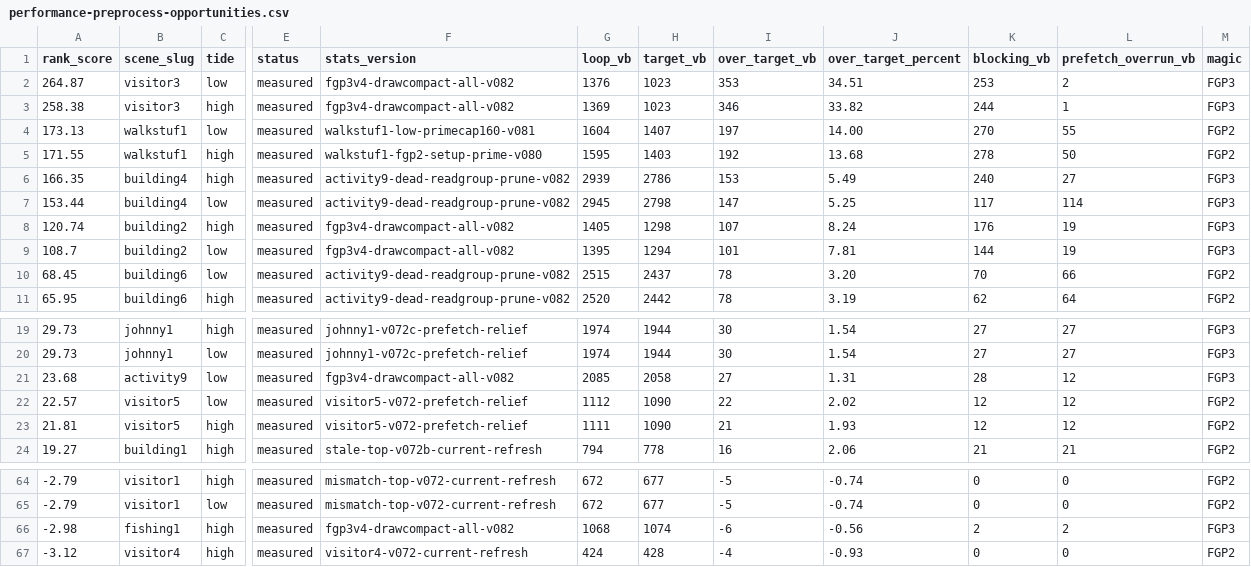
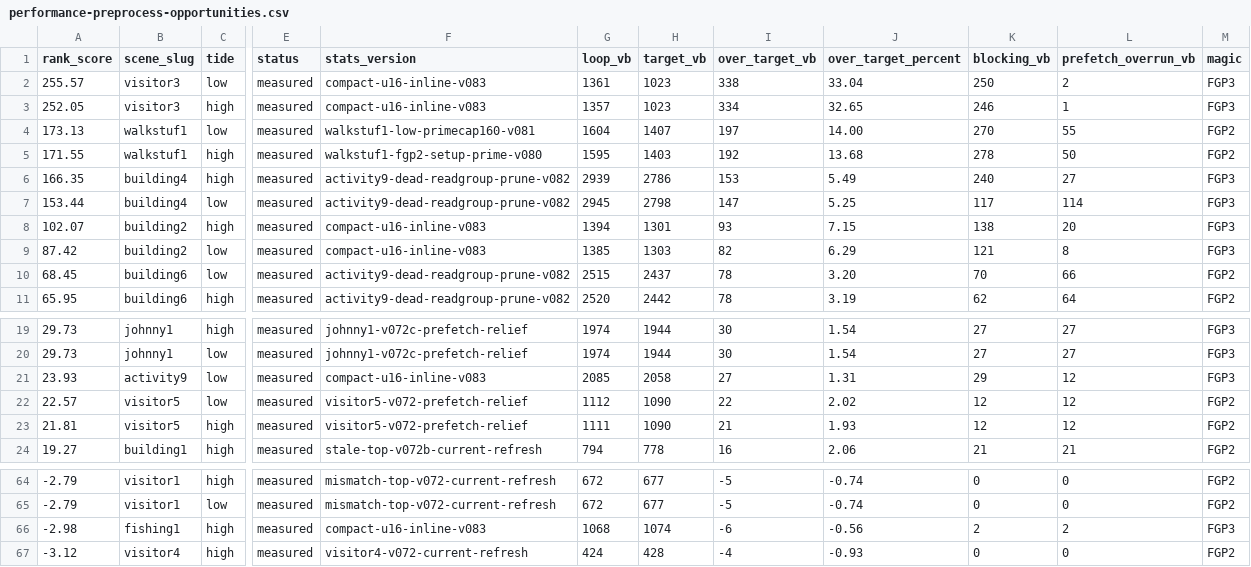
Before and after one commit to huntergdavis/johnny-castaway-ps1, a CSV file: docs/ps1/performance-preprocess-opportunities.csv, drawn as a sheet; only a part is shown, gaps mark what is left out; the diff names each change by its address in the sheet, - before the commit and + after, or states it on an @@ line.

```diff
--- a/docs/ps1/performance-preprocess-opportunities.csv
+++ b/docs/ps1/performance-preprocess-opportunities.csv
-A2 (rank_score): 264.87
+A2 (rank_score): 255.57
-F2:F3 (stats_version): fgp3v4-drawcompact-all-v082
+F2:F3 (stats_version): compact-u16-inline-v083
-G2 (loop_vb): 1376
+G2 (loop_vb): 1361
-I2 (over_target_vb): 353
+I2 (over_target_vb): 338
-J2 (over_target_percent): 34.51
+J2 (over_target_percent): 33.04
-K2 (blocking_vb): 253
+K2 (blocking_vb): 250
-A3 (rank_score): 258.38
+A3 (rank_score): 252.05
-G3 (loop_vb): 1369
+G3 (loop_vb): 1357
-I3 (over_target_vb): 346
+I3 (over_target_vb): 334
-J3 (over_target_percent): 33.82
+J3 (over_target_percent): 32.65
-K3 (blocking_vb): 244
+K3 (blocking_vb): 246
-A8 (rank_score): 120.74
+A8 (rank_score): 102.07
-F8:F9 (stats_version): fgp3v4-drawcompact-all-v082
+F8:F9 (stats_version): compact-u16-inline-v083
-G8 (loop_vb): 1405
+G8 (loop_vb): 1394
-H8 (target_vb): 1298
+H8 (target_vb): 1301
-I8 (over_target_vb): 107
+I8 (over_target_vb): 93
-J8 (over_target_percent): 8.24
+J8 (over_target_percent): 7.15
-K8 (blocking_vb): 176
+K8 (blocking_vb): 138
-L8 (prefetch_overrun_vb): 19
+L8 (prefetch_overrun_vb): 20
-A9 (rank_score): 108.7
+A9 (rank_score): 87.42
-G9 (loop_vb): 1395
+G9 (loop_vb): 1385
-H9 (target_vb): 1294
+H9 (target_vb): 1303
-I9 (over_target_vb): 101
+I9 (over_target_vb): 82
-J9 (over_target_percent): 7.81
+J9 (over_target_percent): 6.29
-K9 (blocking_vb): 144
+K9 (blocking_vb): 121
-L9 (prefetch_overrun_vb): 19
+L9 (prefetch_overrun_vb): 8
-A21 (rank_score): 23.68
+A21 (rank_score): 23.93
-F21 (stats_version): fgp3v4-drawcompact-all-v082
+F21 (stats_version): compact-u16-inline-v083
-K21 (blocking_vb): 28
+K21 (blocking_vb): 29
-F66 (stats_version): fgp3v4-drawcompact-all-v082
+F66 (stats_version): compact-u16-inline-v083
```
Also changed, not shown: docs/ps1/performance-read-candidate-matrix.csv, docs/ps1/performance-scene-matrix.csv, 23 other files.
